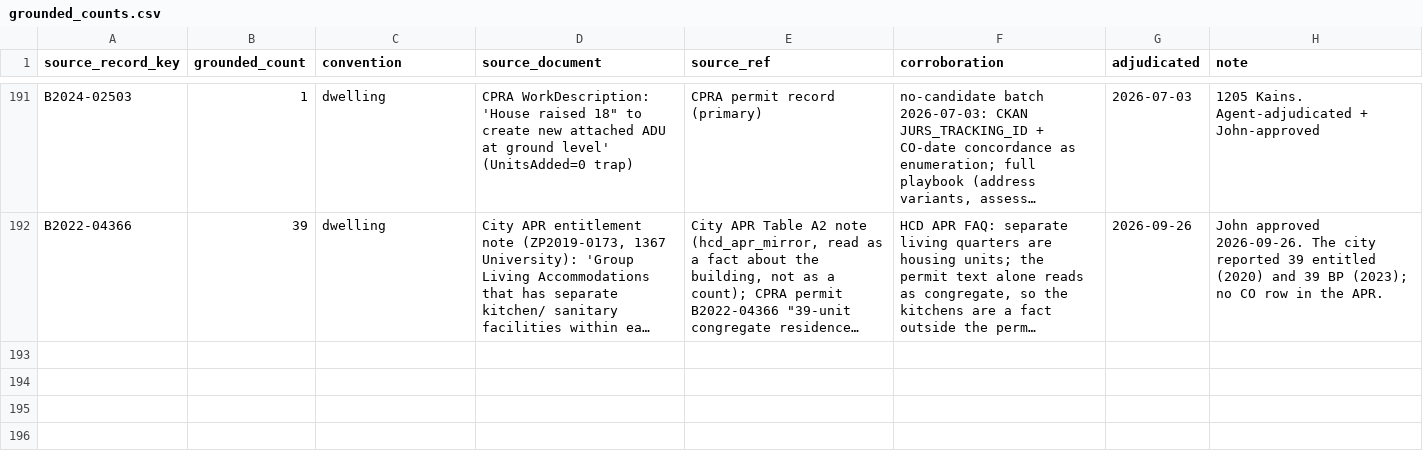
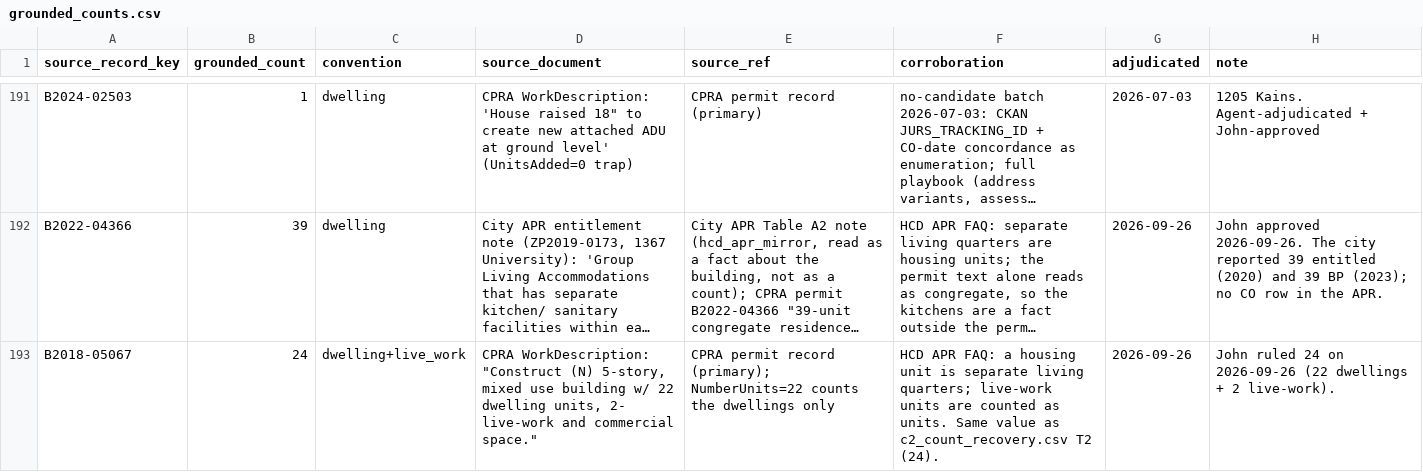
Before and after one commit to blockXblock/berkeley-housing-analysis, a CSV file: corrections/v4/grounded_counts.csv, drawn as a sheet; only a part is shown, gaps mark what is left out; long unchanged cells end in …; the diff names each change by its address in the sheet, - before the commit and + after, or states it on an @@ line.

```diff
--- a/corrections/v4/grounded_counts.csv
+++ b/corrections/v4/grounded_counts.csv
+row 193: B2018-05067 | 24 | dwelling+live_work | CPRA WorkDescription: "Construct (N) 5-story, mixed use building w/ 22 dwelling units, 2- live-work and commercial space." | CPRA permit record (primary); NumberUnits=22 counts the dwellings only | HCD APR FAQ: a housing unit is separate living quarters; live-work units are counted as units. Same value as c2_count_recovery.csv T2 (24). | 2026-09-26 | John ruled 24 on 2026-09-26 (22 dwellings + 2 live-work).
```
Also changed, not shown: 2 other files.
